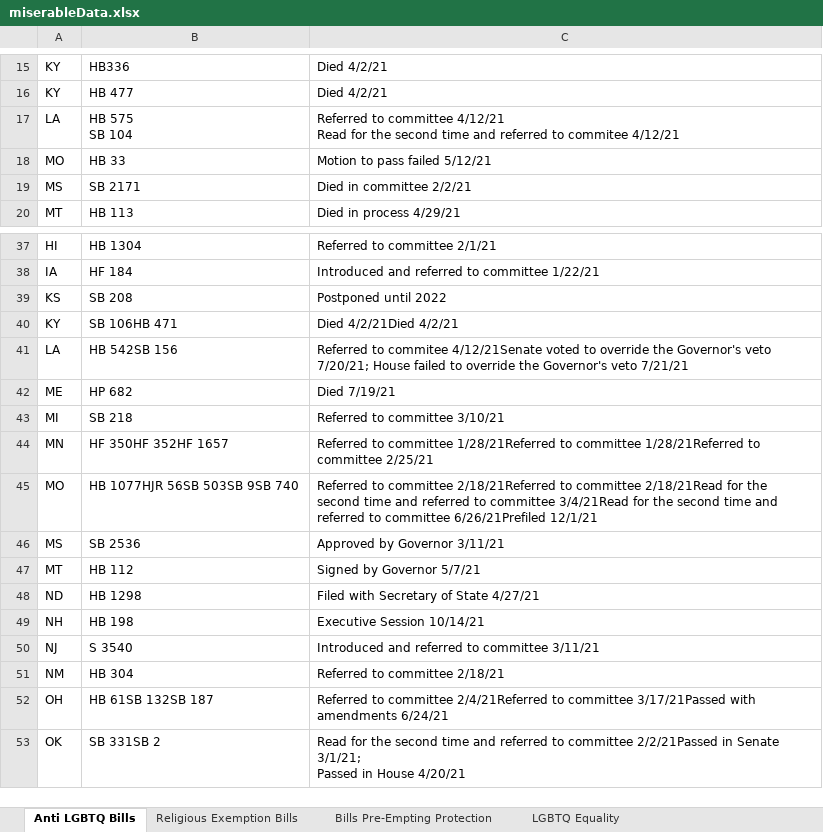
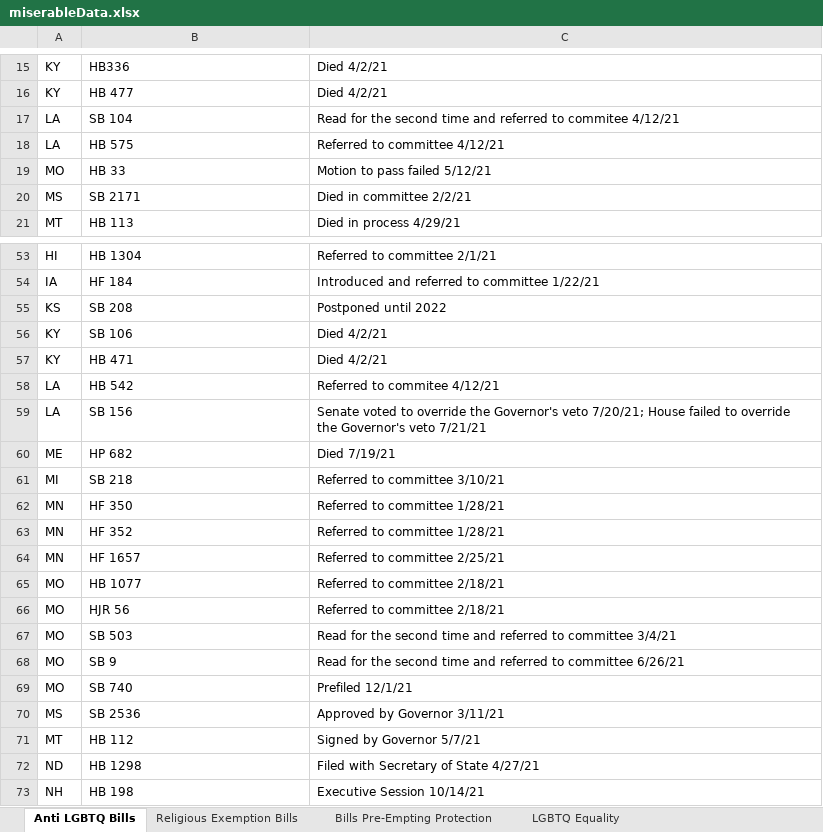
Before and after one commit to kelvinnn25/antilgbtqlegislationandcrimes, an Excel workbook: miserableData.xlsx, sheet Anti LGBTQ Bills, drawn as a sheet; only a part is shown, gaps mark what is left out; the shorter side is filled out with more unchanged rows; values as stored, in another font and other column widths than the file's, no borders; table styles not drawn; removed rows and columns are numbered as before the commit, all else as after; ↵ is a line break in a cell; the diff covers the shown part only; the diff names each change by its address in the sheet, - before the commit and + after, or states it on an @@ line.

Commit message:
asddasdasda
https://www.aclu.org/legislation-affecting-lgbtq-rights-across-country-2021

```diff
--- a/miserableData.xlsx (sheet Anti LGBTQ Bills)
+++ b/miserableData.xlsx (sheet Anti LGBTQ Bills)
-B17: HB 575 ↵ SB 104
+B17: SB 104
-C17: Referred to committee 4/12/21 ↵ Read for…
+C17: Read for…
+row 18: LA | HB 575 | Referred to committee 4/12/21
-B56: SB 106HB 471
+B56: SB 106
-C56: Died 4/2/21Died 4/2/21
+C56: Died 4/2/21
+row 57: KY | HB 471 | Died 4/2/21
+row 58: LA | HB 542 | Referred to commitee 4/12/21
-B59: HB 542SB 156
+B59: SB 156
-C59: Referred to commitee 4/12/21Senate voted to…
+C59: Senate voted to…
-row 44: MN | HF 350HF 352HF 1657 | Referred to committee 1/28/21Referred to committee 1/28/21Referred to committee 2/25/21
+row 62: MN | HF 350 | Referred to committee 1/28/21
+row 63: MN | HF 352 | Referred to committee 1/28/21
+row 64: MN | HF 1657 | Referred to committee 2/25/21
+row 65: MO | HB 1077 | Referred to committee 2/18/21
+row 66: MO | HJR 56 | Referred to committee 2/18/21
-B67: HB 1077HJR 56SB 503SB 9SB 740
+B67: SB 503
-C67: Referred to committee 2/18/21Referred to committee 2/18/21Read for the second time and referred to committee 3/4/21Read for the second time and referred to committee 6/26/21Prefiled 12/1/21
+C67: Read for the second time and referred to committee 3/4/21
+row 68: MO | SB 9 | Read for the second time and referred to committee 6/26/21
+row 69: MO | SB 740 | Prefiled 12/1/21
```
Also changed, not shown: 19 added rows, 4 removed rows and 8 edited cells elsewhere in this sheet.
